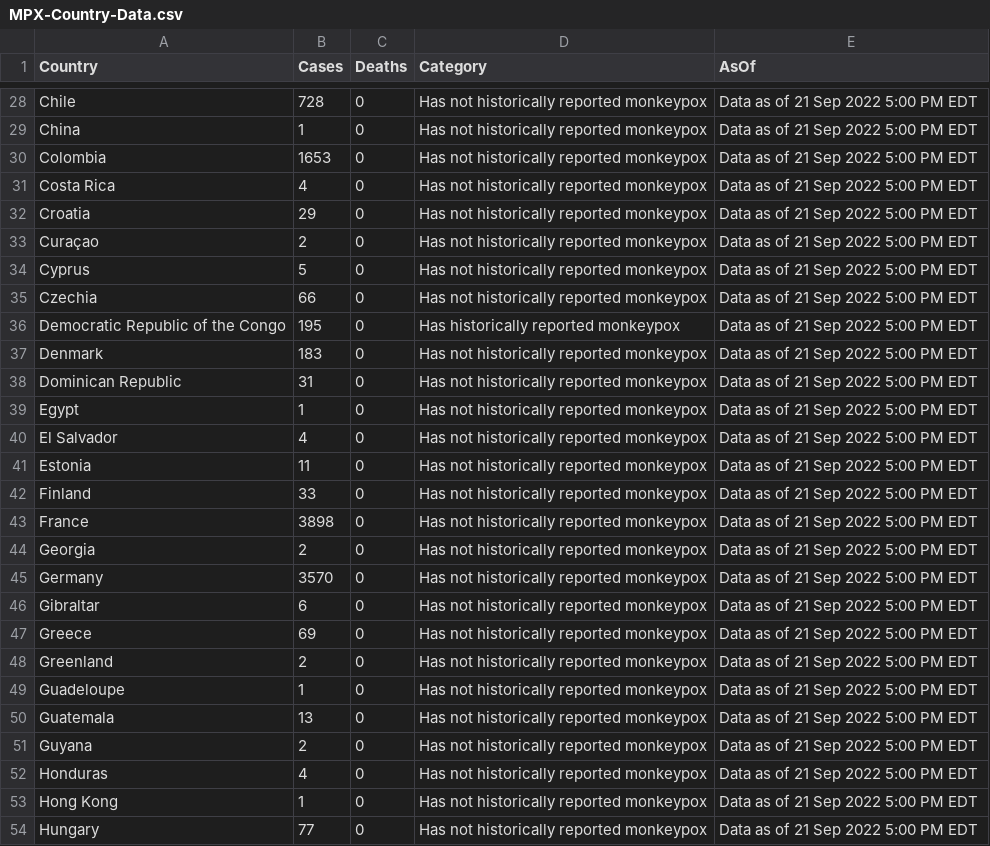
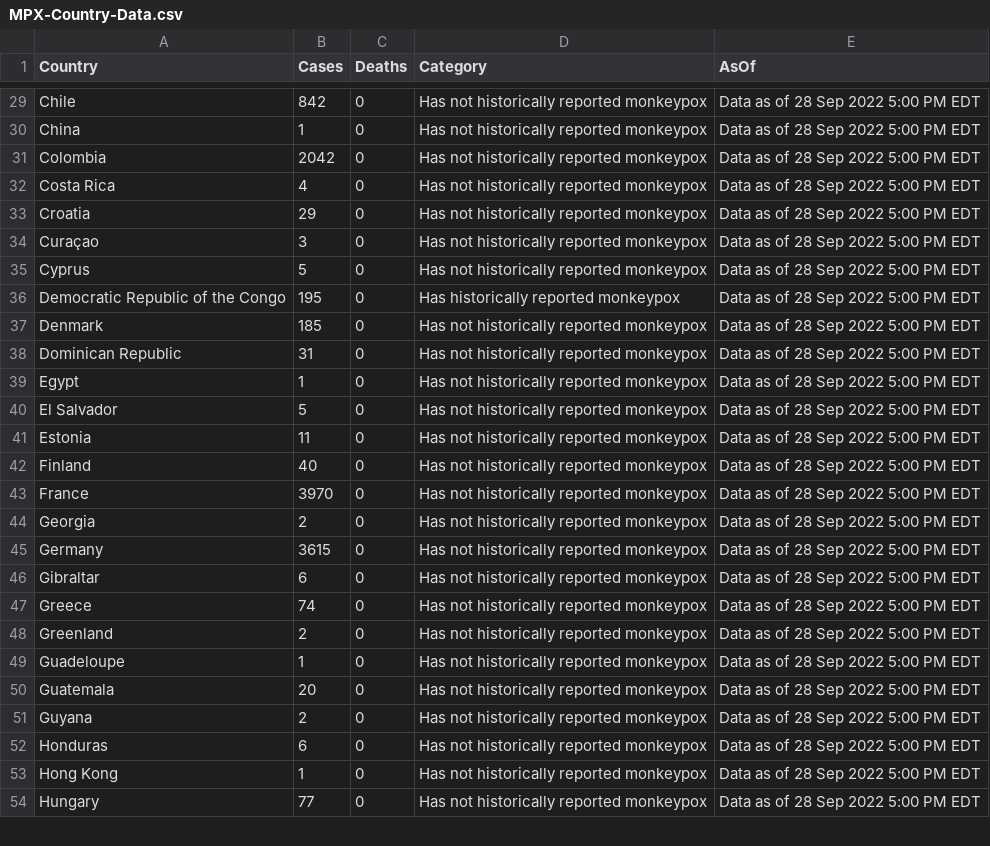
Before and after one commit to RickyGuoTheCrazish/Monkeypox_Datamap_Visualization, a CSV file: client/public/MPX-Country-Data.csv, drawn as a sheet; only a part is shown, gaps mark what is left out; removed rows and columns are numbered as before the commit, all else as after; the diff covers the shown part only; the diff names each change by its address in the sheet, - before the commit and + after, or states it on an @@ line.

```diff
--- a/client/public/MPX-Country-Data.csv
+++ b/client/public/MPX-Country-Data.csv
-B29 (Cases): 728
+B29 (Cases): 842
-E29:E35 (AsOf): Data as of 21 Sep 2022 5:00 PM EDT
+E29:E35 (AsOf): Data as of 28 Sep 2022 5:00 PM EDT
-B31 (Cases): 1653
+B31 (Cases): 2042
-B34 (Cases): 2
+B34 (Cases): 3
-row 35: Czechia | 66 | 0 | Has not historically reported monkeypox | Data as of 21 Sep 2022 5:00 PM EDT
-E36:E54 (AsOf): Data as of 21 Sep 2022 5:00 PM EDT
+E36:E54 (AsOf): Data as of 28 Sep 2022 5:00 PM EDT
-B37 (Cases): 183
+B37 (Cases): 185
-B40 (Cases): 4
+B40 (Cases): 5
-B42 (Cases): 33
+B42 (Cases): 40
-B43 (Cases): 3898
+B43 (Cases): 3970
-B45 (Cases): 3570
+B45 (Cases): 3615
-B47 (Cases): 69
+B47 (Cases): 74
-B50 (Cases): 13
+B50 (Cases): 20
-B52 (Cases): 4
+B52 (Cases): 6
```
Also changed, not shown: 2 added rows, 1 removed row and 113 edited cells elsewhere in this file, 1 other file.
